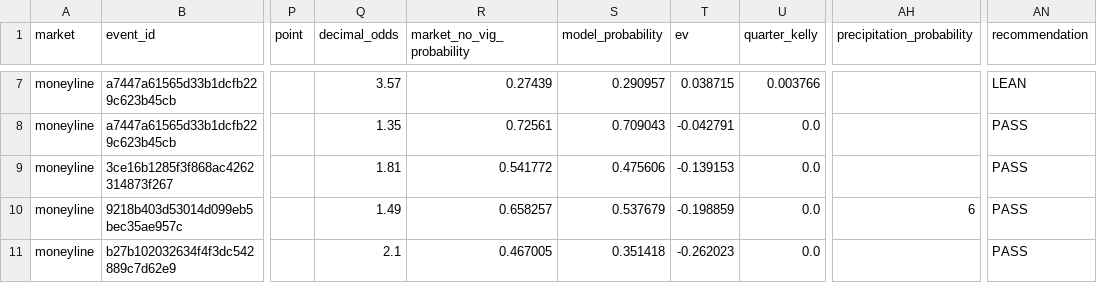
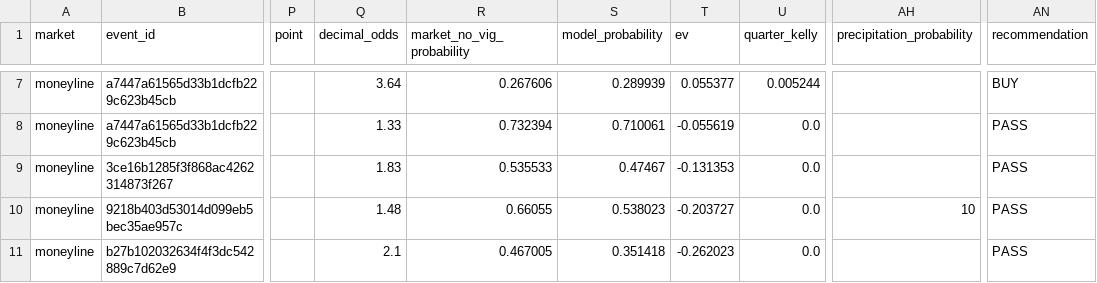
Before and after one commit to kouheiarai/mlb-ai-predictor, a CSV file: data/moneyline_predictions.csv, drawn as a sheet; only a part is shown, gaps mark what is left out; the diff covers the shown part only; the diff names each change by its address in the sheet, - before the commit and + after, or states it on an @@ line.

```diff
--- a/data/moneyline_predictions.csv
+++ b/data/moneyline_predictions.csv
-Q7 (decimal_odds): 3.57
+Q7 (decimal_odds): 3.64
-R7 (market_no_vig_probability): 0.27439
+R7 (market_no_vig_probability): 0.267606
-S7 (model_probability): 0.290957
+S7 (model_probability): 0.289939
-T7 (ev): 0.038715
+T7 (ev): 0.055377
-U7 (quarter_kelly): 0.003766
+U7 (quarter_kelly): 0.005244
-AN7 (recommendation): LEAN
+AN7 (recommendation): BUY
-Q8 (decimal_odds): 1.35
+Q8 (decimal_odds): 1.33
-R8 (market_no_vig_probability): 0.72561
+R8 (market_no_vig_probability): 0.732394
-S8 (model_probability): 0.709043
+S8 (model_probability): 0.710061
-T8 (ev): -0.042791
+T8 (ev): -0.055619
-Q9 (decimal_odds): 1.81
+Q9 (decimal_odds): 1.83
-R9 (market_no_vig_probability): 0.541772
+R9 (market_no_vig_probability): 0.535533
-S9 (model_probability): 0.475606
+S9 (model_probability): 0.47467
-T9 (ev): -0.139153
+T9 (ev): -0.131353
-Q10 (decimal_odds): 1.49
+Q10 (decimal_odds): 1.48
-R10 (market_no_vig_probability): 0.658257
+R10 (market_no_vig_probability): 0.66055
-S10 (model_probability): 0.537679
+S10 (model_probability): 0.538023
-T10 (ev): -0.198859
+T10 (ev): -0.203727
-AH10 (precipitation_probability): 6
+AH10 (precipitation_probability): 10
```
Also changed, not shown: 1 added row, 1 removed row and 62 edited cells elsewhere in this file, data/predictions.csv, docs/moneyline_predictions.csv, 57 other files.
